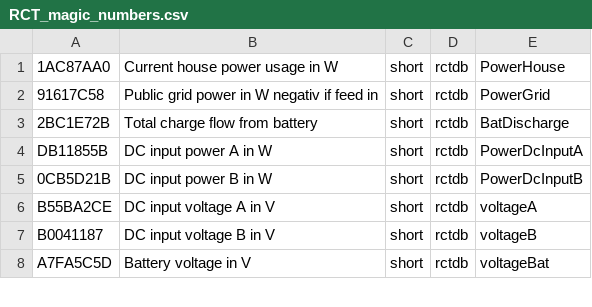
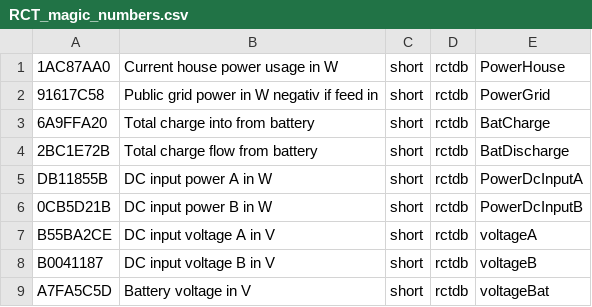
Before and after one commit to onlineandy/rctDataServer, a CSV file: src/main/resources/RCT_magic_numbers.csv, drawn as a sheet; only a part is shown; the diff names each change by its address in the sheet, - before the commit and + after, or states it on an @@ line.

Commit message:
bat charge

```diff
--- a/src/main/resources/RCT_magic_numbers.csv
+++ b/src/main/resources/RCT_magic_numbers.csv
+row 3: 6A9FFA20 | Total charge into from battery | short | rctdb | BatCharge
```
